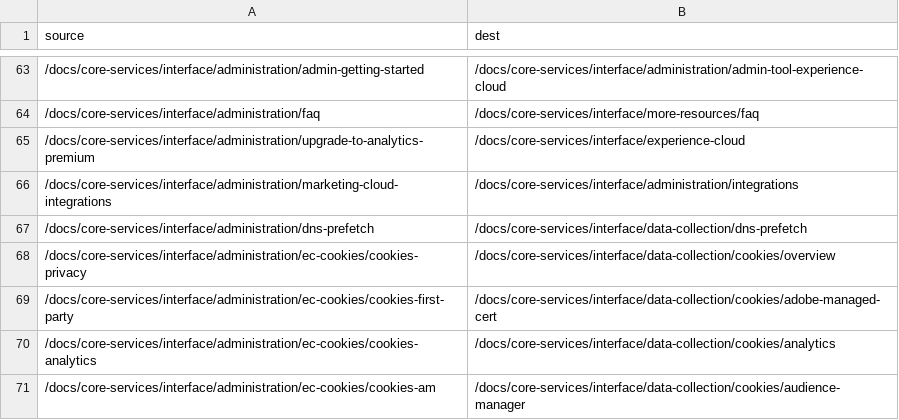
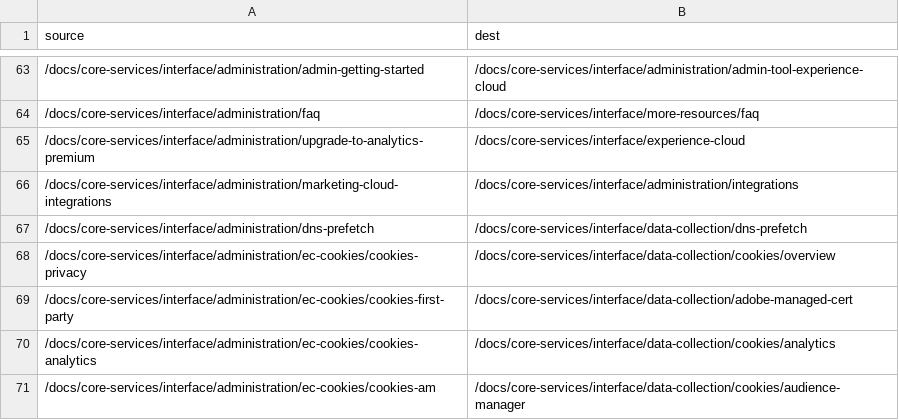
Before and after one commit to AdobeDocs/core-services.en, a CSV file: redirects.csv, drawn as a sheet; only a part is shown, gaps mark what is left out; the diff names each change by its address in the sheet, - before the commit and + after, or states it on an @@ line.

```diff
--- a/redirects.csv
+++ b/redirects.csv
-B69 (dest): /docs/core-services/interface/data-collection/cookies/adobe-managed-cert
+B69 (dest): /docs/core-services/interface/data-collection/adobe-managed-cert
```
Also changed, not shown: 10 other files.
